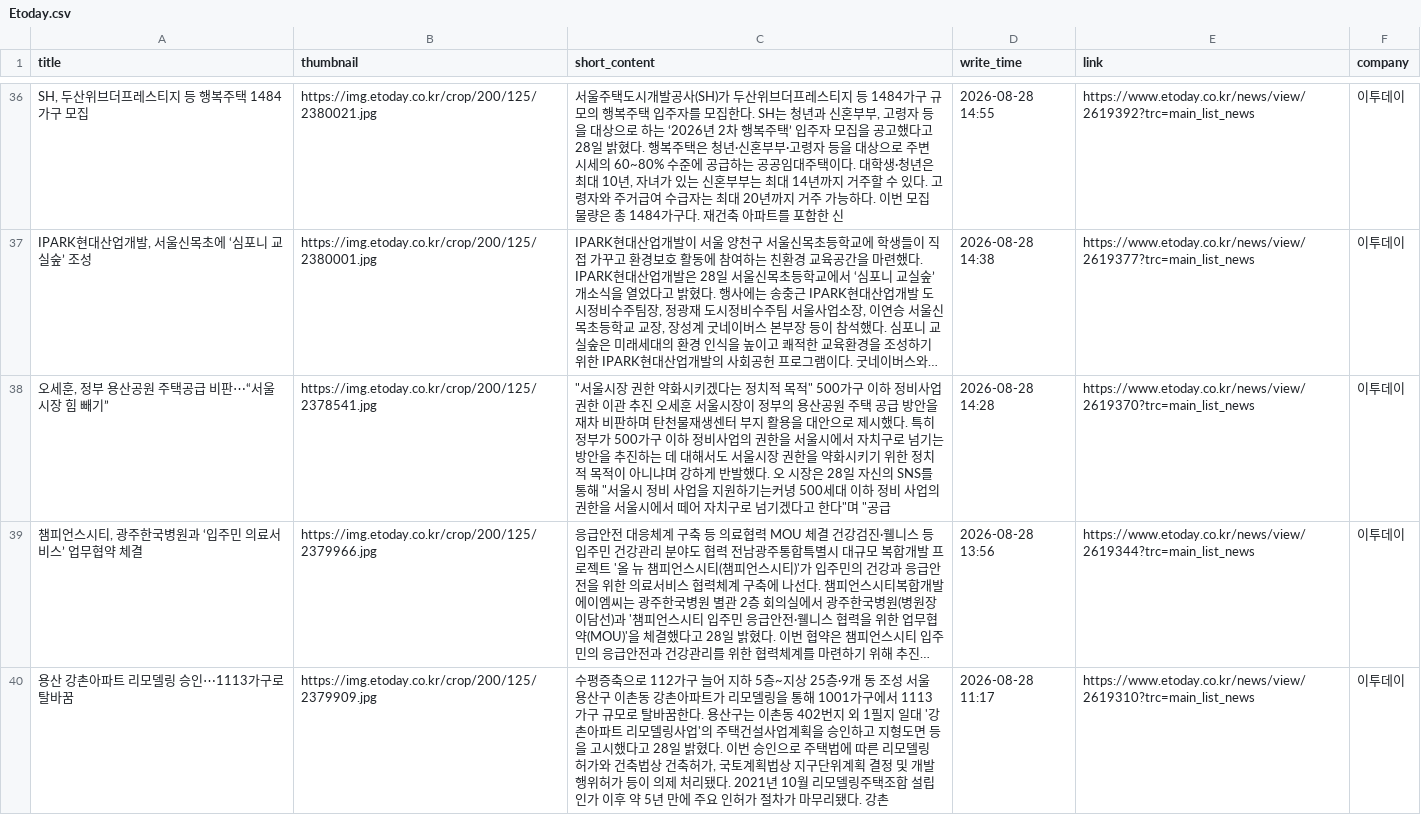
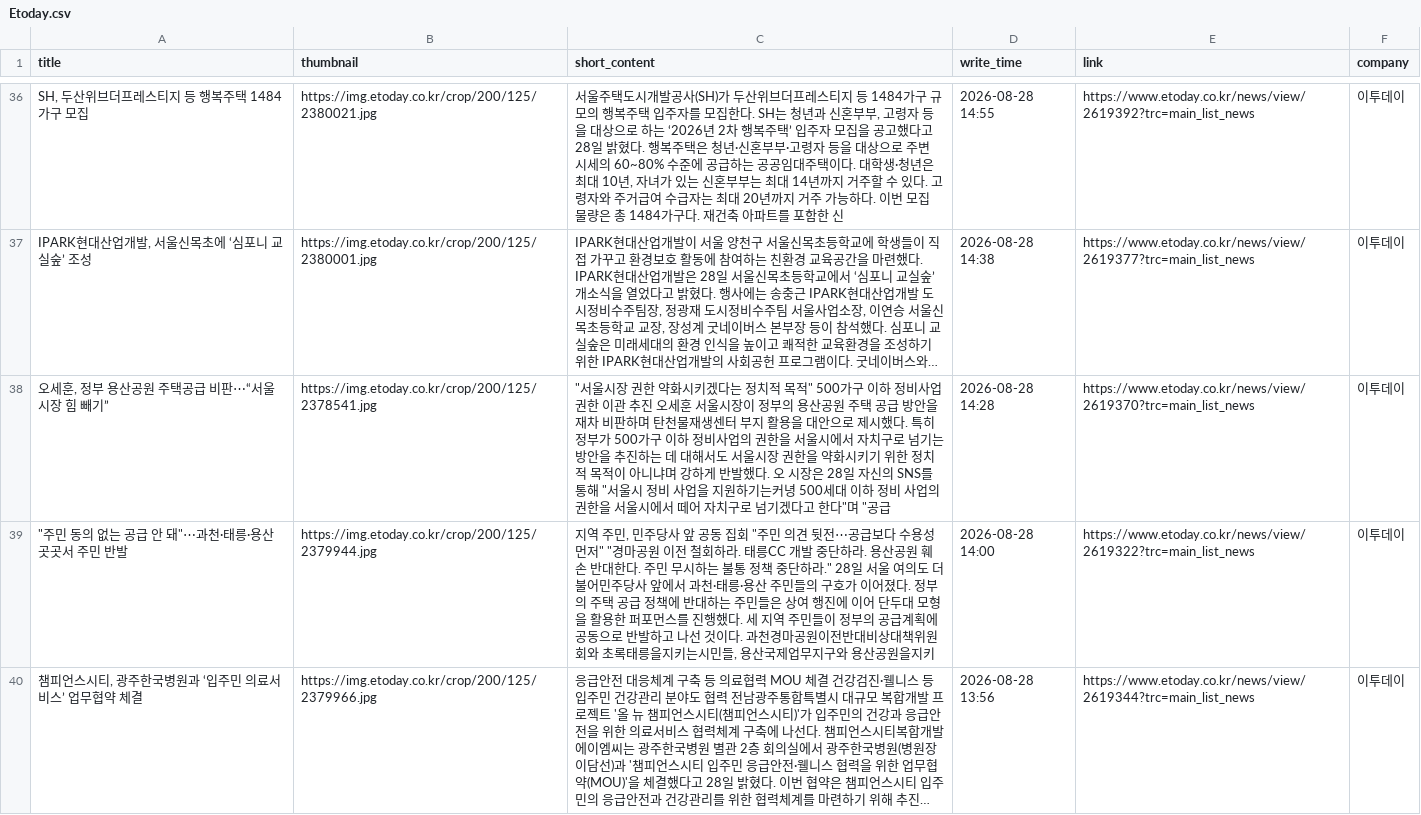
Before and after one commit to Leehyeongseok010802/Python_TWC, a CSV file: Completed_csv/Etoday.csv, drawn as a sheet; only a part is shown, gaps mark what is left out; the shorter side is filled out with more unchanged rows; long unchanged cells end in …; the diff covers the shown part only; the diff names each change by its address in the sheet, - before the commit and + after, or states it on an @@ line.

```diff
--- a/Completed_csv/Etoday.csv
+++ b/Completed_csv/Etoday.csv
+row 39: "주민 동의 없는 공급 안 돼"⋯과천·태릉·용산 곳곳서 주민 반발 | https://img.etoday.co.kr/crop/200/125/2379944.jpg | 지역 주민, 민주당사 앞 공동 집회 "주민 의견 뒷전⋯공급보다 수용성 먼저" "경마공원 이전 철회하라. 태릉CC 개발 중단하라. 용산공원 훼손 반대한다. 주민 무시하는 불통 정책 중단하라." 28일 서울 여의도 더불어민주당사 앞에서 과천·태릉·용산 주민들의 구호가 이어졌다. 정부의 주택 공급 정책에 반대하는 주민들은 상여 행진에 이어 단두대 모형을 활용한 퍼포먼스를 진행했다. 세 지역 주민들이 정부의 공급계획에 공동으로 반발하고 나선 것이다. 과천경마공원이전반대비상대책위원회와 초록태릉을지키는시민들, 용산국제업무지구와 용산공원을지키 | 2026-08-28 14:00 | https://www.etoday.co.kr/news/view/2619322?trc=main_list_news | 이투데이
```
Also changed, not shown: 9 added rows and 10 removed rows elsewhere in this file, Completed_csv/DongAh.csv, Completed_csv/Edaily.csv, 10 other files.
